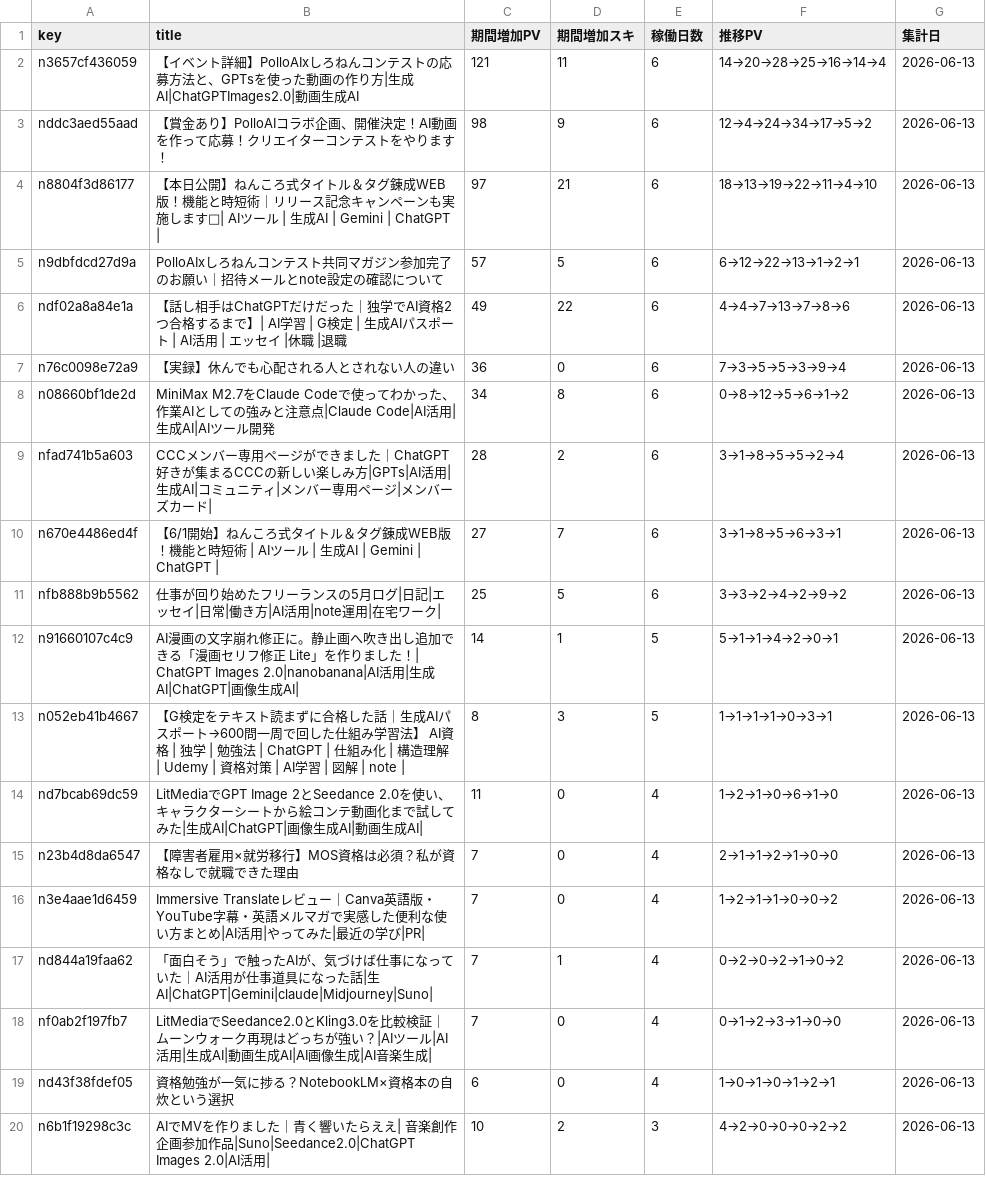
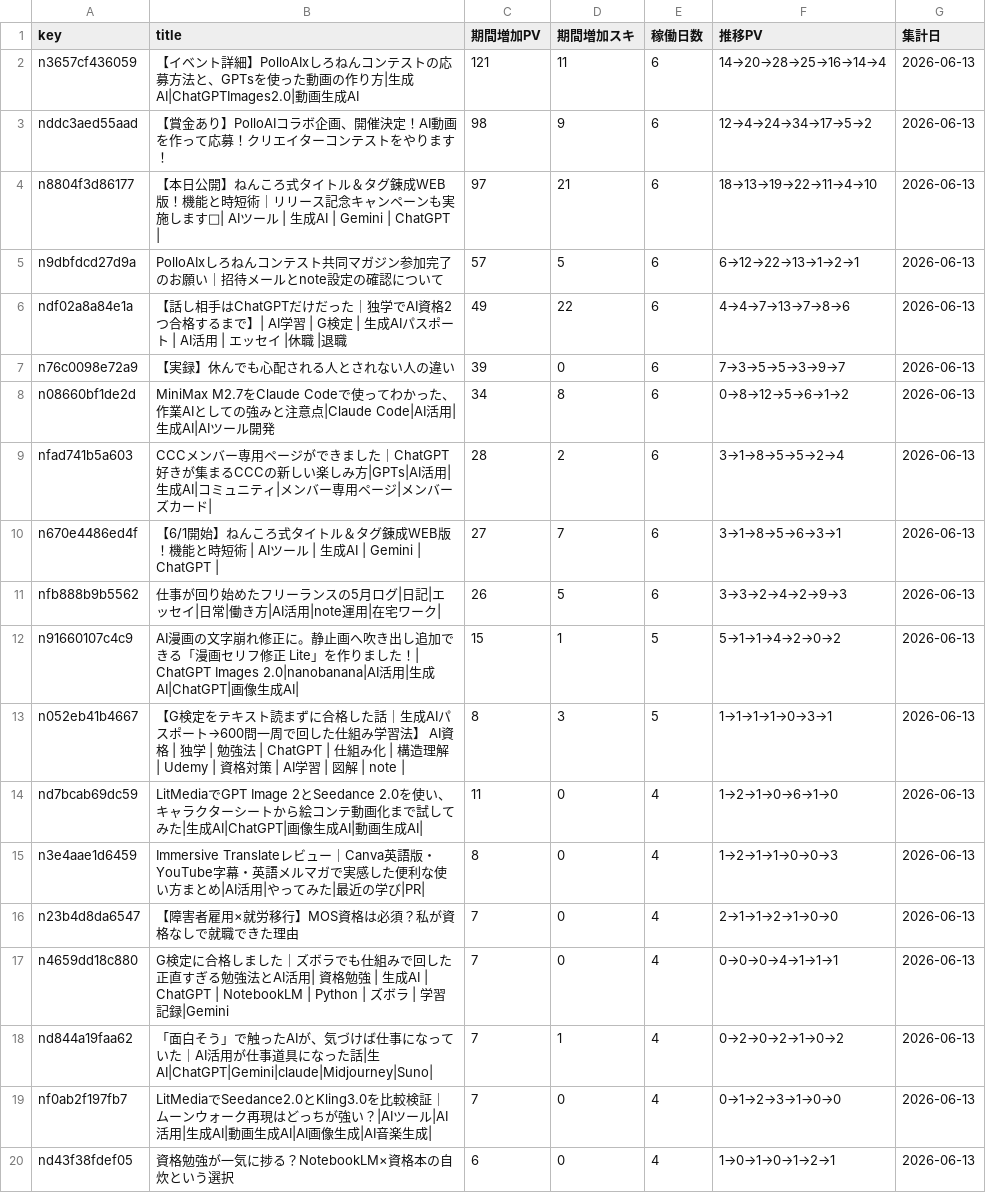
Before and after one commit to coolboylovegirl-byte/note-stats-dashboard, a CSV file: data/asset_articles.csv, drawn as a sheet; only a part is shown; the shorter side is filled out with more unchanged rows; the diff covers the shown part only.

```diff
--- a/data/asset_articles.csv
+++ b/data/asset_articles.csv
@@ -6,3 +6,3 @@ n9dbfdcd27d9a,PolloAIxしろねんコンテスト共同マガジン参加完了
 ndf02a8a84e1a,【話し相手はChatGPTだけだった｜独学でAI資格2つ合格するまで】| AI学習 | G検定 | 生成AIパスポート | AI活用 | エッセイ |休職 |退職,49,22,6,4→4→7→13→7→8→6,2026-06-13
-n76c0098e72a9,【実録】休んでも心配される人とされない人の違い,36,0,6,7→3→5→5→3→9→4,2026-06-13
+n76c0098e72a9,【実録】休んでも心配される人とされない人の違い,39,0,6,7→3→5→5→3→9→7,2026-06-13
 n08660bf1de2d,MiniMax M2.7をClaude Codeで使ってわかった、作業AIとしての強みと注意点|Claude Code|AI活用|生成AI|AIツール開発,34,8,6,0→8→12→5→6→1→2,2026-06-13
@@ -10,8 +10,9 @@ nfad741b5a603,CCCメンバー専用ページができました｜ChatGPT好き
 n670e4486ed4f,【6/1開始】ねんころ式タイトル＆タグ錬成WEB版！機能と時短術 | AIツール | 生成AI | Gemini | ChatGPT |,27,7,6,3→1→8→5→6→3→1,2026-06-13
-nfb888b9b5562,仕事が回り始めたフリーランスの5月ログ|日記|エッセイ|日常|働き方|AI活用|note運用|在宅ワーク|,25,5,6,3→3→2→4→2→9→2,2026-06-13
-n91660107c4c9,AI漫画の文字崩れ修正に。静止画へ吹き出し追加できる「漫画セリフ修正 Lite」を作りました！| ChatGPT Images 2.0|nanobanana|AI活用|生成AI|ChatGPT|画像生成AI|,14,1,5,5→1→1→4→2→0→1,2026-06-13
+nfb888b9b5562,仕事が回り始めたフリーランスの5月ログ|日記|エッセイ|日常|働き方|AI活用|note運用|在宅ワーク|,26,5,6,3→3→2→4→2→9→3,2026-06-13
+n91660107c4c9,AI漫画の文字崩れ修正に。静止画へ吹き出し追加できる「漫画セリフ修正 Lite」を作りました！| ChatGPT Images 2.0|nanobanana|AI活用|生成AI|ChatGPT|画像生成AI|,15,1,5,5→1→1→4→2→0→2,2026-06-13
 n052eb41b4667,【G検定をテキスト読まずに合格した話｜生成AIパスポート→600問一周で回した仕組み学習法】 AI資格 | 独学 | 勉強法 | ChatGPT | 仕組み化 | 構造理解 | Udemy | 資格対策 | AI学習 | 図解 | note |,8,3,5,1→1→1→1→0→3→1,2026-06-13
 nd7bcab69dc59,LitMediaでGPT Image 2とSeedance 2.0を使い、キャラクターシートから絵コンテ動画化まで試してみた|生成AI|ChatGPT|画像生成AI|動画生成AI|,11,0,4,1→2→1→0→6→1→0,2026-06-13
+n3e4aae1d6459,Immersive Translateレビュー｜Canva英語版・YouTube字幕・英語メルマガで実感した便利な使い方まとめ|AI活用|やってみた|最近の学び|PR|,8,0,4,1→2→1→1→0→0→3,2026-06-13
 n23b4d8da6547,【障害者雇用×就労移行】MOS資格は必須？私が資格なしで就職できた理由,7,0,4,2→1→1→2→1→0→0,2026-06-13
-n3e4aae1d6459,Immersive Translateレビュー｜Canva英語版・YouTube字幕・英語メルマガで実感した便利な使い方まとめ|AI活用|やってみた|最近の学び|PR|,7,0,4,1→2→1→1→0→0→2,2026-06-13
+n4659dd18c880,G検定に合格しました｜ズボラでも仕組みで回した正直すぎる勉強法とAI活用| 資格勉強 | 生成AI | ChatGPT | NotebookLM | Python | ズボラ | 学習記録|Gemini,7,0,4,0→0→0→4→1→1→1,2026-06-13
 nd844a19faa62,「面白そう」で触ったAIが、気づけば仕事になっていた｜AI活用が仕事道具になった話|生AI|ChatGPT|Gemini|claude|Midjourney|Suno|,7,1,4,0→2→0→2→1→0→2,2026-06-13
```
Also changed, not shown: 4 added rows and 4 removed rows elsewhere in this file, data/followers.csv, data/monthly_summary.csv, 4 other files.
